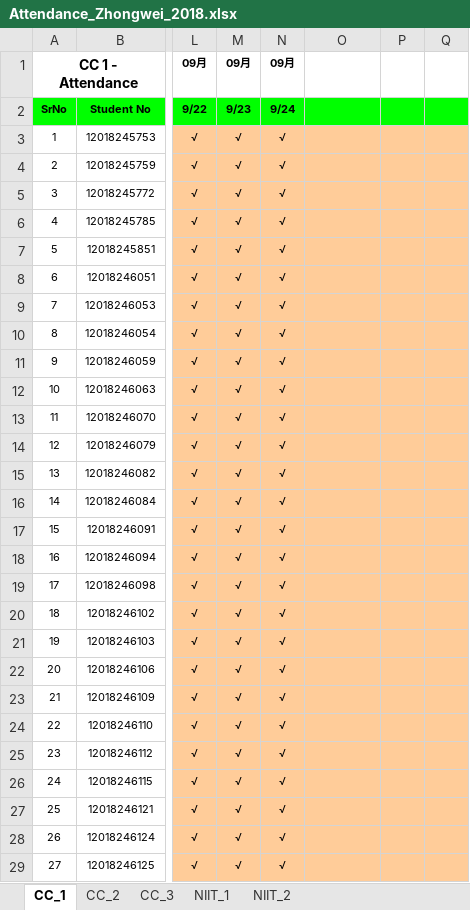
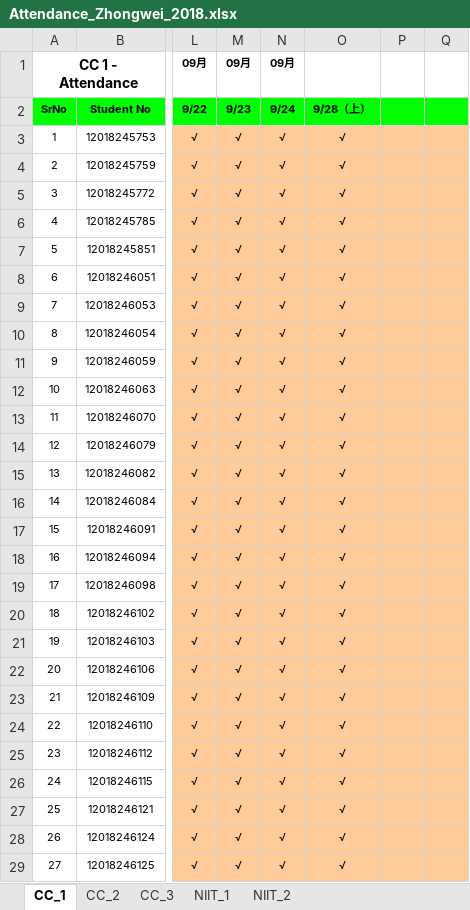
Before and after one commit to niit-nxu/Sept-2020---Jan-2021, an Excel workbook: Grade 2018/Attendance/Attendance_Zhongwei_2018.xlsx, sheet CC_1, drawn as a sheet; only a part is shown, gaps mark what is left out; values as stored, in another font and other column widths than the file's, no borders; conditional formats not drawn; the diff covers the shown part only; the diff names each change by its address in the sheet, - before the commit and + after, or states it on an @@ line.

```diff
--- a/Grade 2018/Attendance/Attendance_Zhongwei_2018.xlsx (sheet CC_1)
+++ b/Grade 2018/Attendance/Attendance_Zhongwei_2018.xlsx (sheet CC_1)
-O2: (empty)
+O2: 9/28（上）
-O3:O29: (empty)
+O3:O29: √
```
Also changed, not shown: 18 edited cells and cell formats elsewhere in this sheet, sheet CC_2, Grade 2018/HomeAssignment/HA_Summary_ZW_2018.xlsx.
